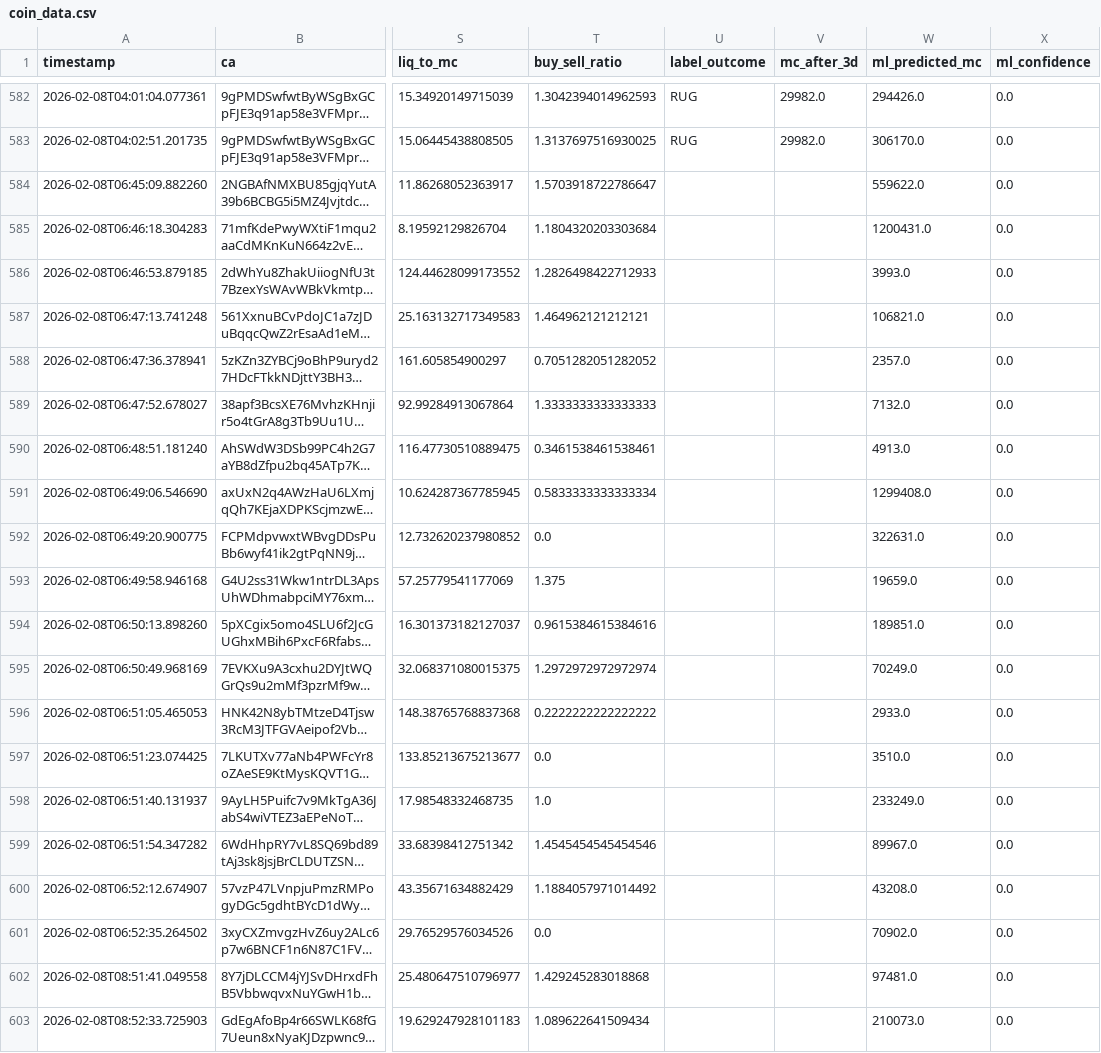
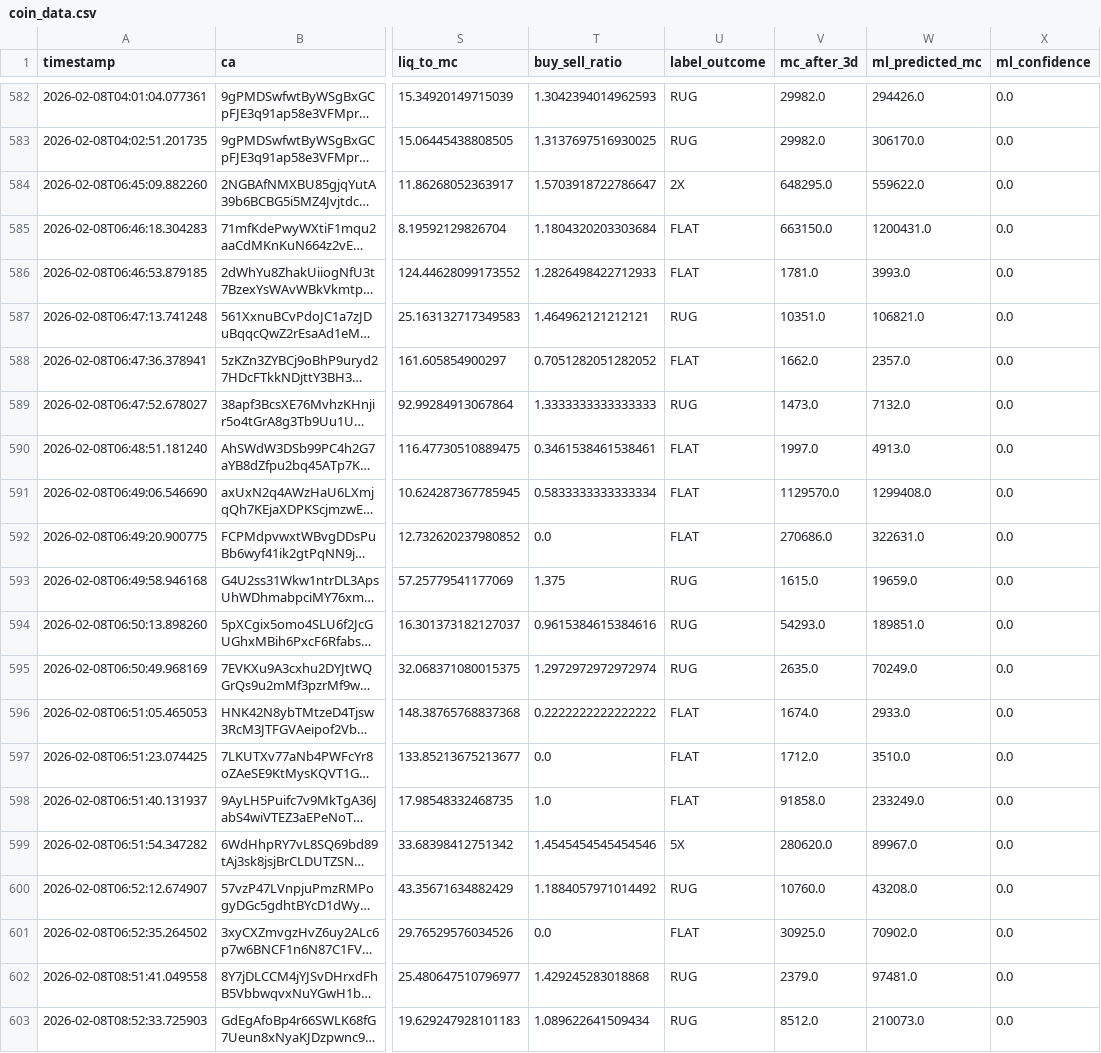
Before and after one commit to chandanm-cpu/meme-trading-tool, a CSV file: coin_data.csv, drawn as a sheet; only a part is shown, gaps mark what is left out; long unchanged cells end in …; the diff covers the shown part only; the diff names each change by its address in the sheet, - before the commit and + after, or states it on an @@ line.

Commit message:
update csv

```diff
--- a/coin_data.csv
+++ b/coin_data.csv
-U584 (label_outcome): (empty)
+U584 (label_outcome): 2X
-V584 (mc_after_3d): (empty)
+V584 (mc_after_3d): 648295.0
-U585:U586 (label_outcome): (empty)
+U585:U586 (label_outcome): FLAT
-V585 (mc_after_3d): (empty)
+V585 (mc_after_3d): 663150.0
-V586 (mc_after_3d): (empty)
+V586 (mc_after_3d): 1781.0
-U587 (label_outcome): (empty)
+U587 (label_outcome): RUG
-V587 (mc_after_3d): (empty)
+V587 (mc_after_3d): 10351.0
-U588 (label_outcome): (empty)
+U588 (label_outcome): FLAT
-V588 (mc_after_3d): (empty)
+V588 (mc_after_3d): 1662.0
-U589 (label_outcome): (empty)
+U589 (label_outcome): RUG
-V589 (mc_after_3d): (empty)
+V589 (mc_after_3d): 1473.0
-U590:U592 (label_outcome): (empty)
+U590:U592 (label_outcome): FLAT
-V590 (mc_after_3d): (empty)
+V590 (mc_after_3d): 1997.0
-V591 (mc_after_3d): (empty)
+V591 (mc_after_3d): 1129570.0
-V592 (mc_after_3d): (empty)
+V592 (mc_after_3d): 270686.0
-U593:U595 (label_outcome): (empty)
+U593:U595 (label_outcome): RUG
-V593 (mc_after_3d): (empty)
+V593 (mc_after_3d): 1615.0
-V594 (mc_after_3d): (empty)
+V594 (mc_after_3d): 54293.0
-V595 (mc_after_3d): (empty)
+V595 (mc_after_3d): 2635.0
-U596:U598 (label_outcome): (empty)
+U596:U598 (label_outcome): FLAT
-V596 (mc_after_3d): (empty)
+V596 (mc_after_3d): 1674.0
-V597 (mc_after_3d): (empty)
+V597 (mc_after_3d): 1712.0
-V598 (mc_after_3d): (empty)
+V598 (mc_after_3d): 91858.0
-U599 (label_outcome): (empty)
+U599 (label_outcome): 5X
-V599 (mc_after_3d): (empty)
+V599 (mc_after_3d): 280620.0
-U600 (label_outcome): (empty)
+U600 (label_outcome): RUG
-V600 (mc_after_3d): (empty)
+V600 (mc_after_3d): 10760.0
-U601 (label_outcome): (empty)
+U601 (label_outcome): FLAT
-V601 (mc_after_3d): (empty)
+V601 (mc_after_3d): 30925.0
-U602:U603 (label_outcome): (empty)
+U602:U603 (label_outcome): RUG
-V602 (mc_after_3d): (empty)
+V602 (mc_after_3d): 2379.0
-V603 (mc_after_3d): (empty)
+V603 (mc_after_3d): 8512.0
```
Also changed, not shown: 73 edited cells elsewhere in this file.
